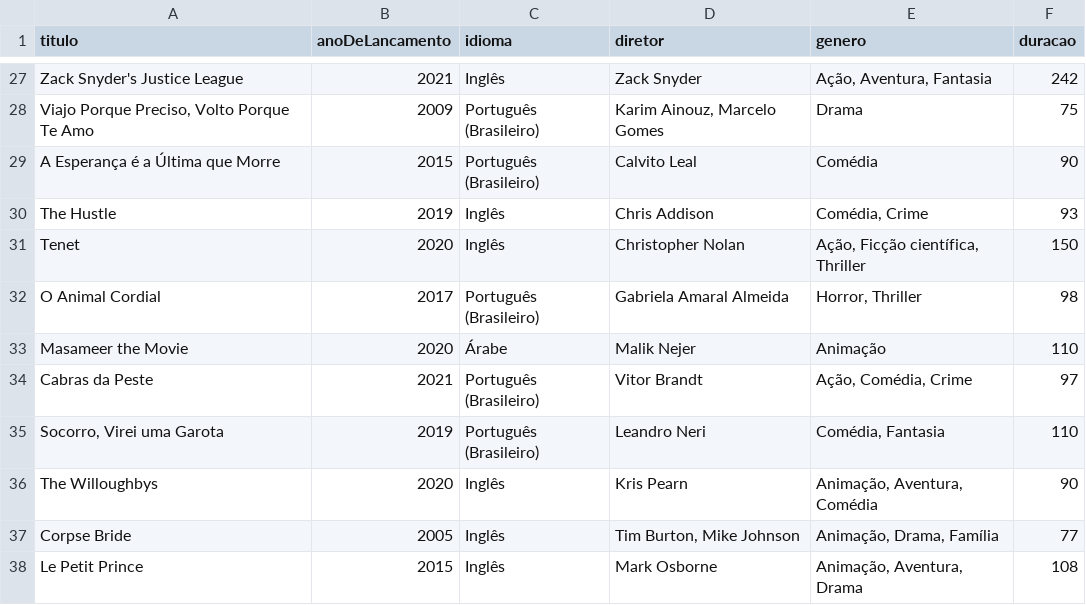
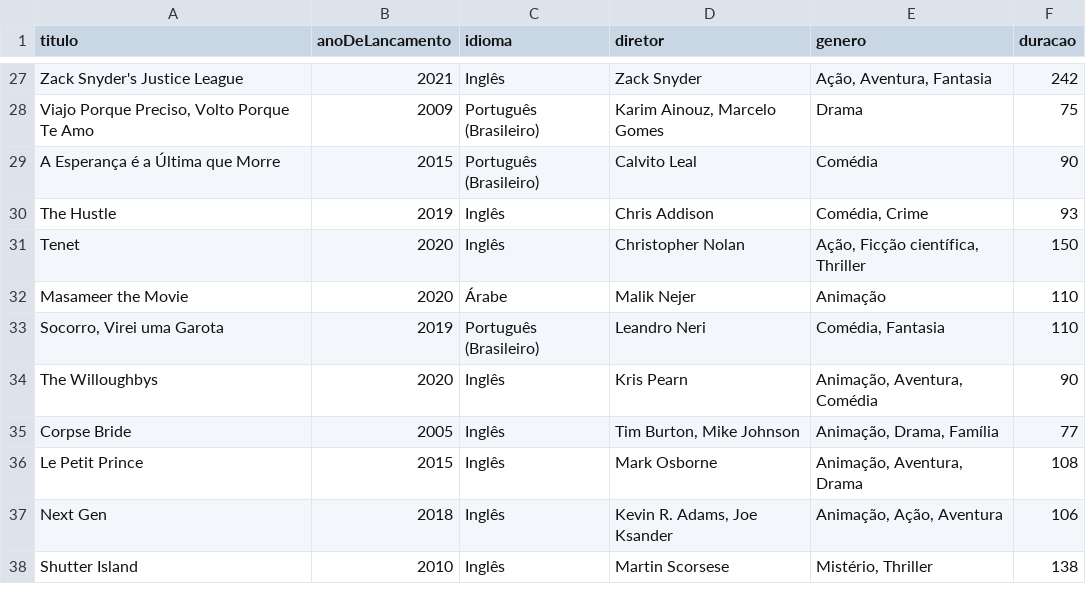
Before and after one commit to luismiguwl/api-filmes-spring-boot, a CSV file: filmes-2021/Filmes pendentes para 2021.csv, drawn as a sheet; only a part is shown, gaps mark what is left out; the shorter side is filled out with more unchanged rows.

```diff
--- a/filmes-2021/Filmes pendentes para 2021.csv
+++ b/filmes-2021/Filmes pendentes para 2021.csv
@@ -31,5 +31,3 @@ The Hustle,2019,Inglês,Chris Addison,"Comédia, Crime",93
 Tenet,2020,Inglês,Christopher Nolan,"Ação, Ficção científica, Thriller",150
-O Animal Cordial,2017,Português (Brasileiro),Gabriela Amaral Almeida,"Horror, Thriller",98
 Masameer the Movie,2020,Árabe,Malik Nejer,Animação,110
-Cabras da Peste,2021,Português (Brasileiro),Vitor Brandt,"Ação, Comédia, Crime",97
 "Socorro, Virei uma Garota",2019,Português (Brasileiro),Leandro Neri,"Comédia, Fantasia",110
```
Also changed, not shown: filmes-2021/Filmes assistidos em 2021.csv, 3 other files.
